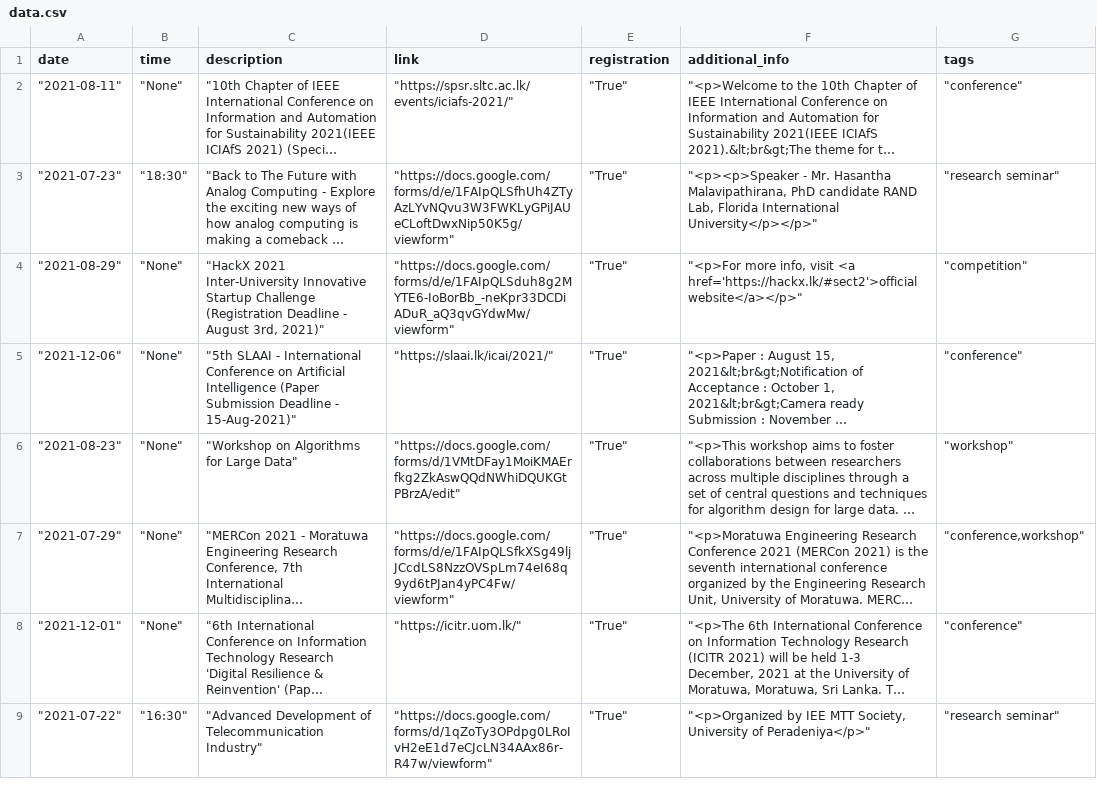
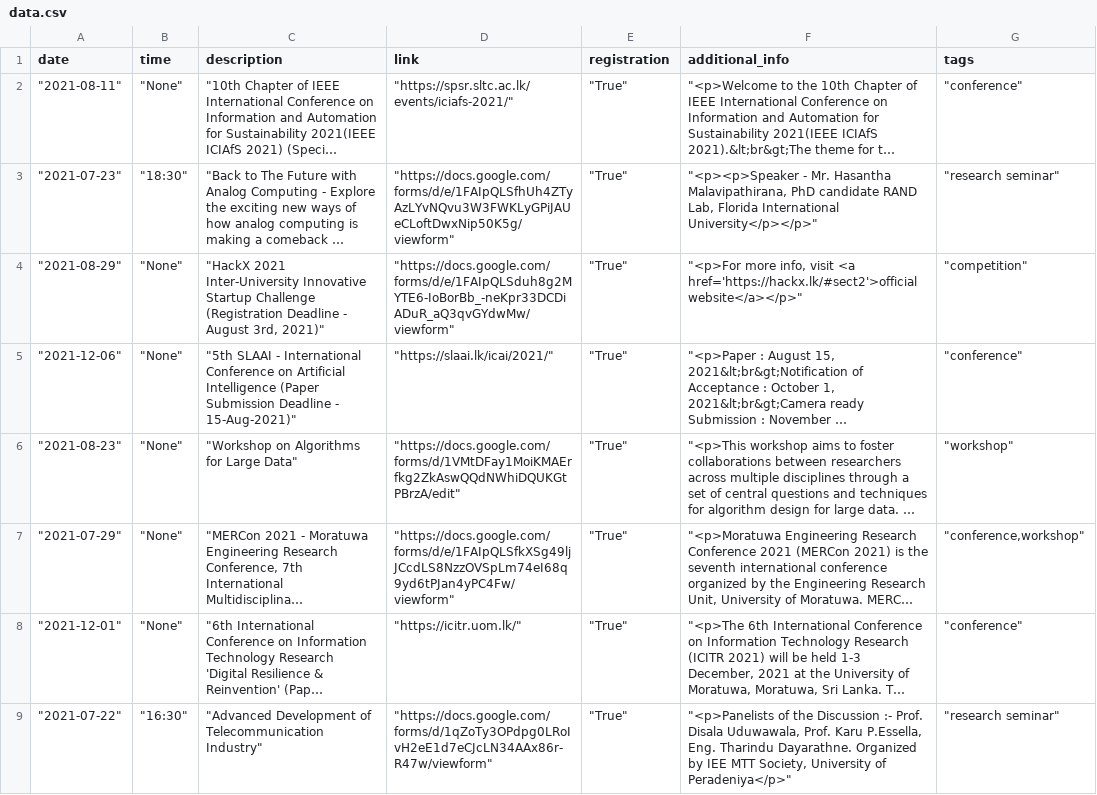
Before and after one commit to RashmikaDeSilva/events, a CSV file: data/data.csv, drawn as a sheet; long unchanged cells end in …; the diff names each change by its address in the sheet, - before the commit and + after, or states it on an @@ line.

```diff
--- a/data/data.csv
+++ b/data/data.csv
-F9 (additional_info): "<p>Organized by IEE…
+F9 (additional_info): "<p>Panelists of the Discussion :- Prof. Disala Uduwawala, Prof. Karu P.Essella, Eng. Tharindu Dayarathne. Organized by IEE…
```
